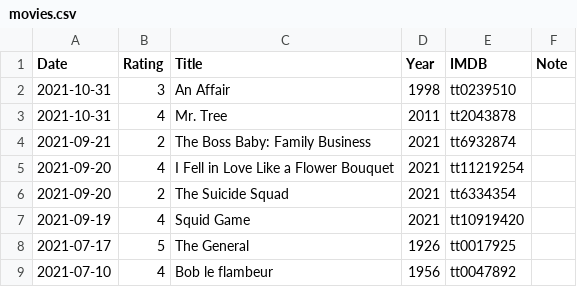
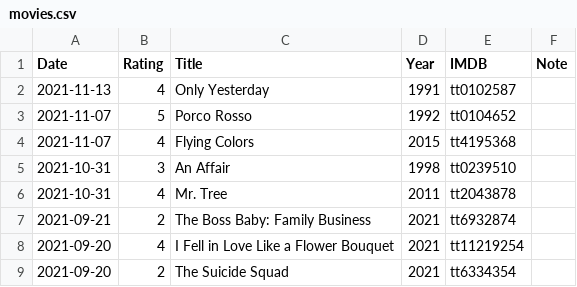
Before and after one commit to gujiaxi/gujiaxi.github.io, a CSV file: _data/movies.csv, drawn as a sheet; only a part is shown; the shorter side is filled out with more unchanged rows; the diff names each change by its address in the sheet, - before the commit and + after, or states it on an @@ line.

```diff
--- a/_data/movies.csv
+++ b/_data/movies.csv
+row 2: 2021-11-13 | 4 | Only Yesterday | 1991 | tt0102587
+row 3: 2021-11-07 | 5 | Porco Rosso | 1992 | tt0104652
+row 4: 2021-11-07 | 4 | Flying Colors | 2015 | tt4195368
```
Also changed, not shown: _data/games.csv.
